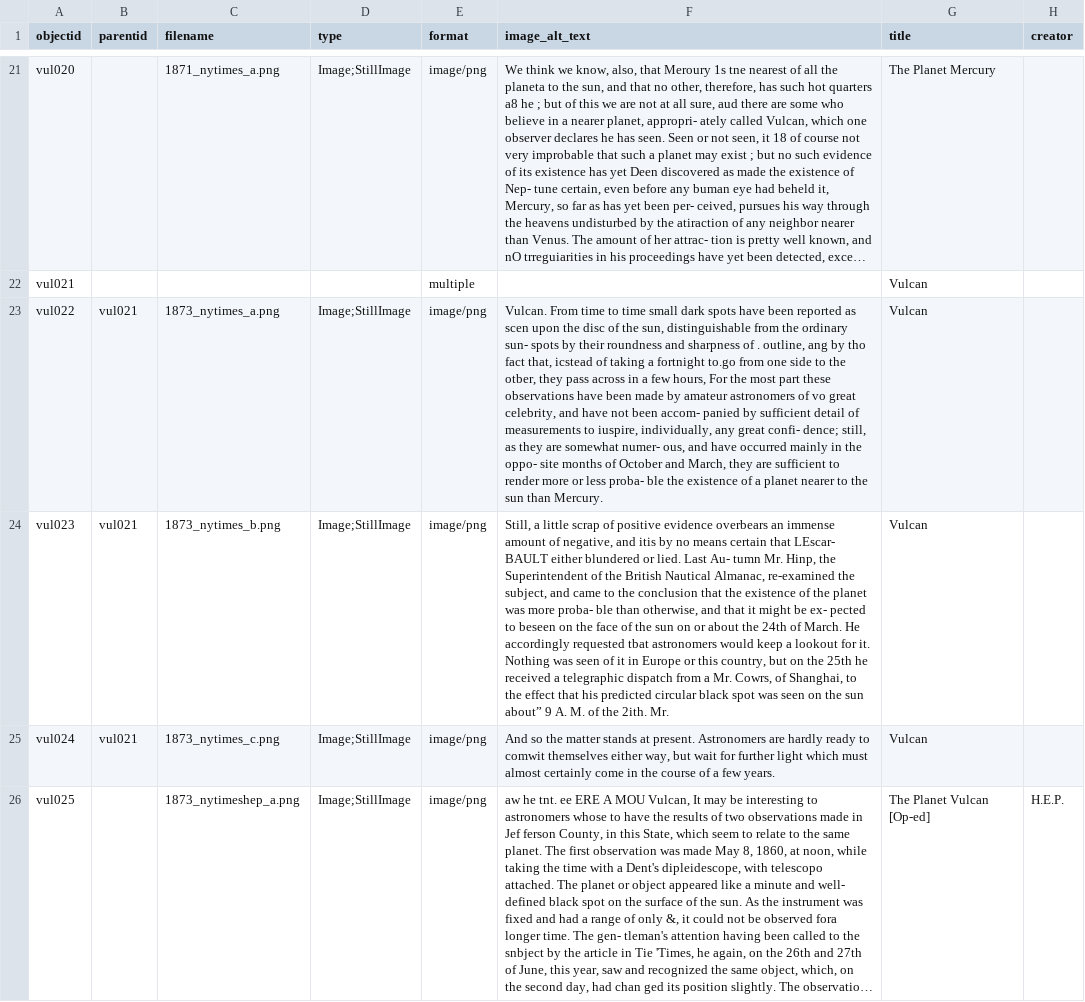
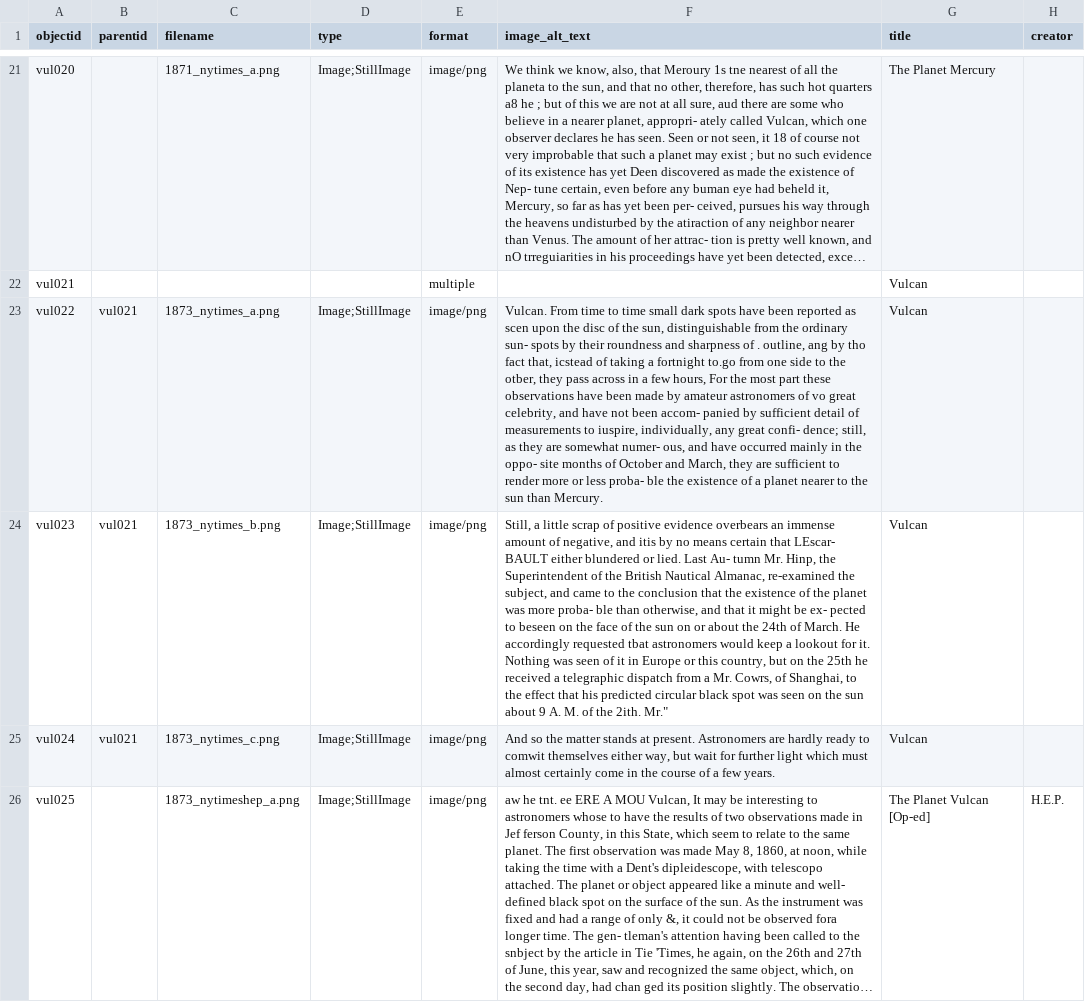
Before and after one commit to kleidouxos/vulcan, a CSV file: _data/vulcan-metadata.csv, drawn as a sheet; only a part is shown, gaps mark what is left out; long unchanged cells end in …; the diff covers the shown part only; the diff names each change by its address in the sheet, - before the commit and + after, or states it on an @@ line.

Commit message:
UTF double quotes

```diff
--- a/_data/vulcan-metadata.csv
+++ b/_data/vulcan-metadata.csv
-F24 (image_alt_text): …the sun about” 9 A. M. of the 2ith. Mr.
+F24 (image_alt_text): …the sun about 9 A. M. of the 2ith. Mr."
```
Also changed, not shown: 29 edited cells elsewhere in this file.
